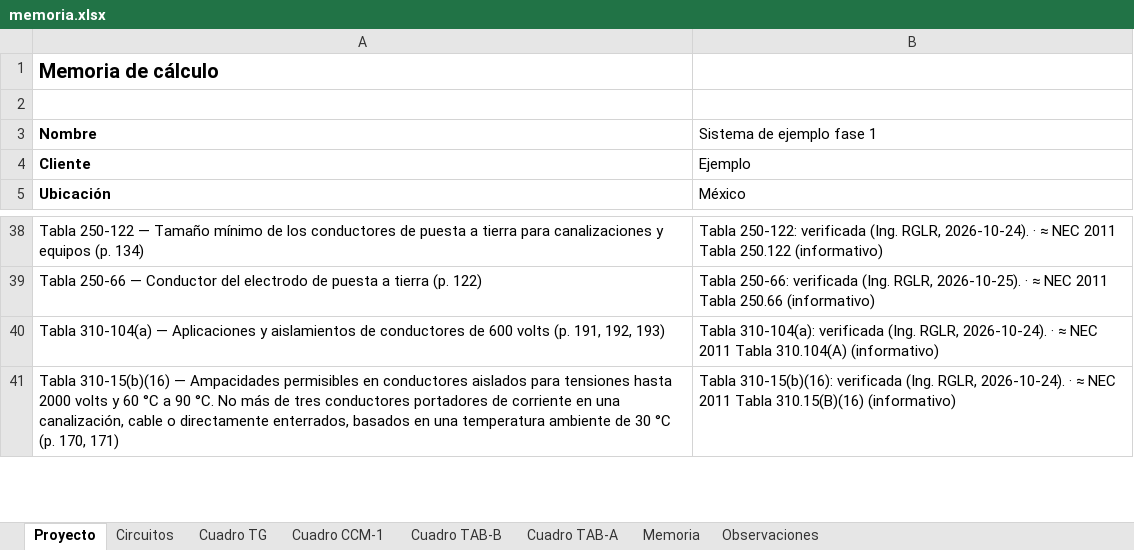
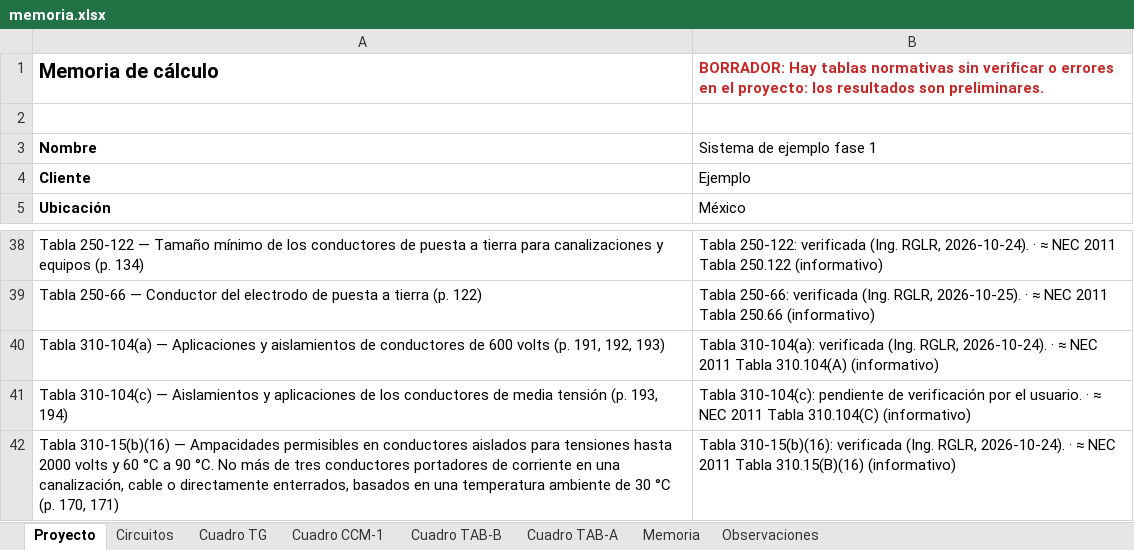
Before and after one commit to samolizaheug/rea-electrico, an Excel workbook: examples/reportes/memoria.xlsx, sheet Proyecto, drawn as a sheet; only a part is shown, gaps mark what is left out; values as stored, in another font and other column widths than the file's, no borders; the diff names each change by its address in the sheet, - before the commit and + after, or states it on an @@ line.

```diff
--- a/examples/reportes/memoria.xlsx (sheet Proyecto)
+++ b/examples/reportes/memoria.xlsx (sheet Proyecto)
-B1: (empty)
+B1: BORRADOR: Hay tablas normativas sin verificar o errores en el proyecto: los resultados son preliminares.
+row 41: Tabla 310-104(c) — Aislamientos y aplicaciones de los conductores de media tensión (p. 193, 194) | Tabla 310-104(c): pendiente de verificación por el usuario. · ≈ NEC 2011 Tabla 310.104(C) (informativo)
```
Also changed, not shown: sheet Memoria, 28 other files.
